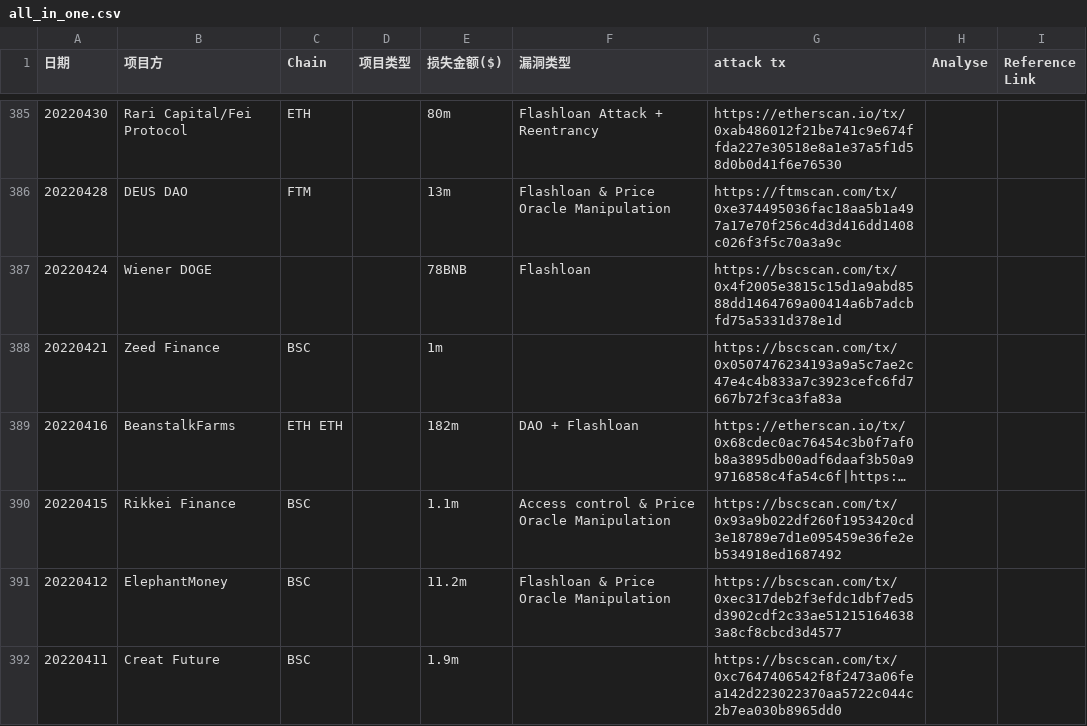
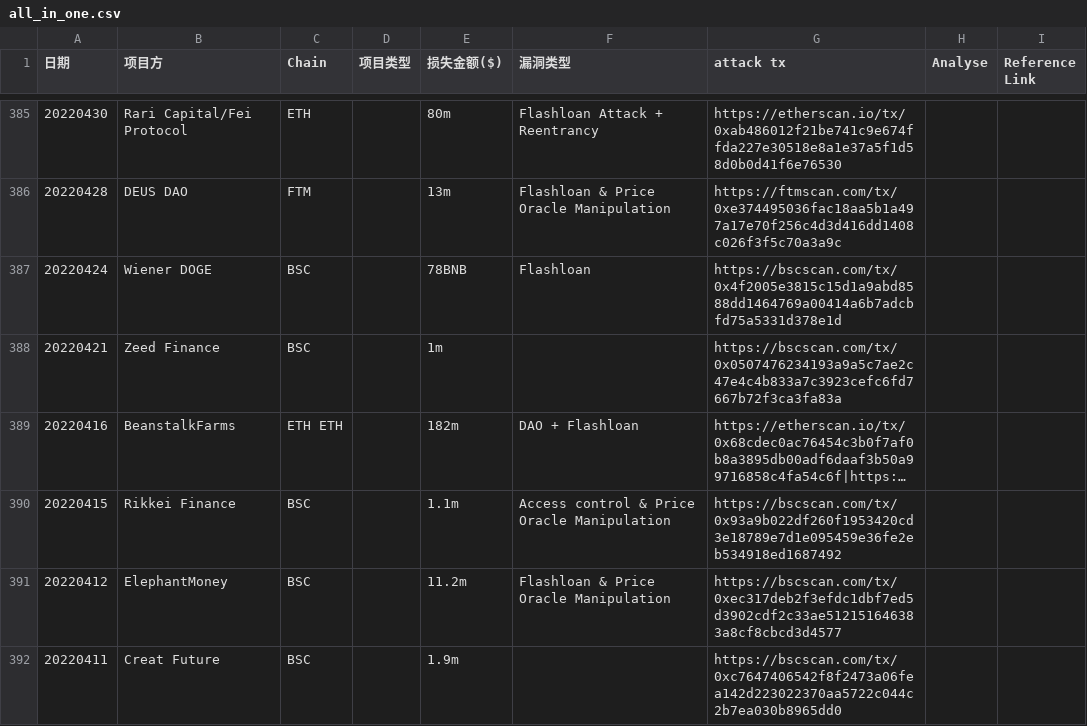
Before and after one commit to Mashiroroo/Web3AttackDetection, a CSV file: data/all_in_one.csv, drawn as a sheet; only a part is shown, gaps mark what is left out; long unchanged cells end in ….

```diff
--- a/data/all_in_one.csv
+++ b/data/all_in_one.csv
@@ -386,3 +386,3 @@
 20220428,DEUS DAO,FTM,,13m,Flashloan & Price Oracle Manipulation,https://ftmscan.com/tx/0xe374495036fac18aa5b1a497a17e70f256c4d3d416dd1408c026f3f5c70a3a9c,,
-20220424,Wiener DOGE,,,78BNB,Flashloan,https://bscscan.com/tx/0x4f2005e3815c15d1a9abd8588dd1464769a00414a6b7adcbfd75a5331d378e1d,,
+20220424,Wiener DOGE,BSC,,78BNB,Flashloan,https://bscscan.com/tx/0x4f2005e3815c15d1a9abd8588dd1464769a00414a6b7adcbfd75a5331d378e1d,,
 20220421,Zeed Finance,BSC,,1m,,https://bscscan.com/tx/0x0507476234193a9a5c7ae2c47e4c4b833a7c3923cefc6fd7667b72f3ca3fa83a,,
```
Also changed, not shown: 59 other files.
